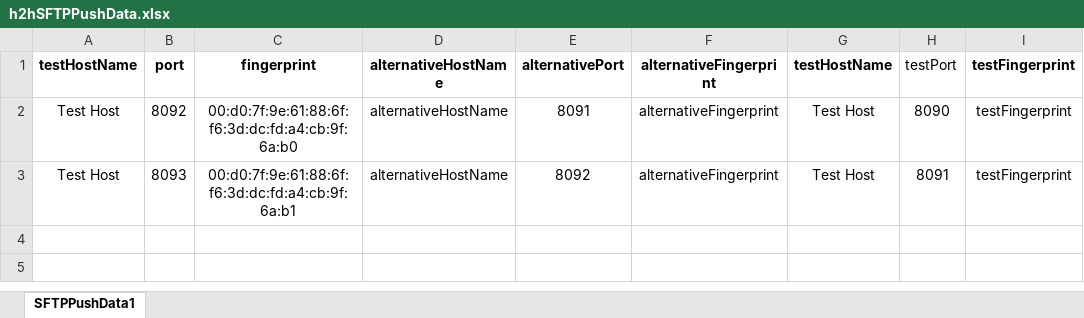
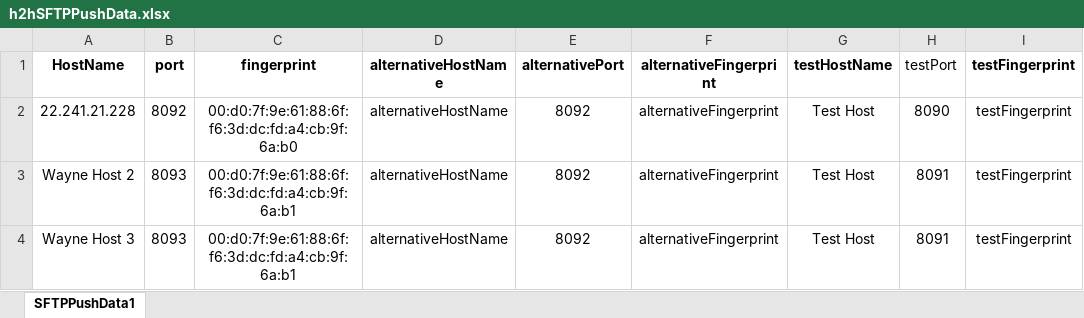
Before and after one commit to host2host/GUI-Test-Automation, an Excel workbook: Data/h2hSFTPPushData.xlsx, sheet SFTPPushData1, drawn as a sheet; values as stored, in another font and other column widths than the file's, no borders; the diff names each change by its address in the sheet, - before the commit and + after, or states it on an @@ line.

```diff
--- a/Data/h2hSFTPPushData.xlsx (sheet SFTPPushData1)
+++ b/Data/h2hSFTPPushData.xlsx (sheet SFTPPushData1)
-A1: testHostName
+A1: HostName
-A2 (HostName): Test Host
+A2 (HostName): 22.241.21.228
-E2 (alternativePort): 8091
+E2 (alternativePort): 8092
-A3 (HostName): Test Host
+A3 (HostName): Wayne Host 2
+row 4: Wayne Host 3 | 8093 | 00:d0:7f:9e:61:88:6f:f6:3d:dc:fd:a4:cb:9f:6a:b1 | alternativeHostName | 8092 | alternativeFingerprint | Test Host | 8091 | testFingerprint
```
Also changed, not shown: Data/h2hAccountsData.xlsx, Data/h2hClientUserData.xlsx, 14 other files.
